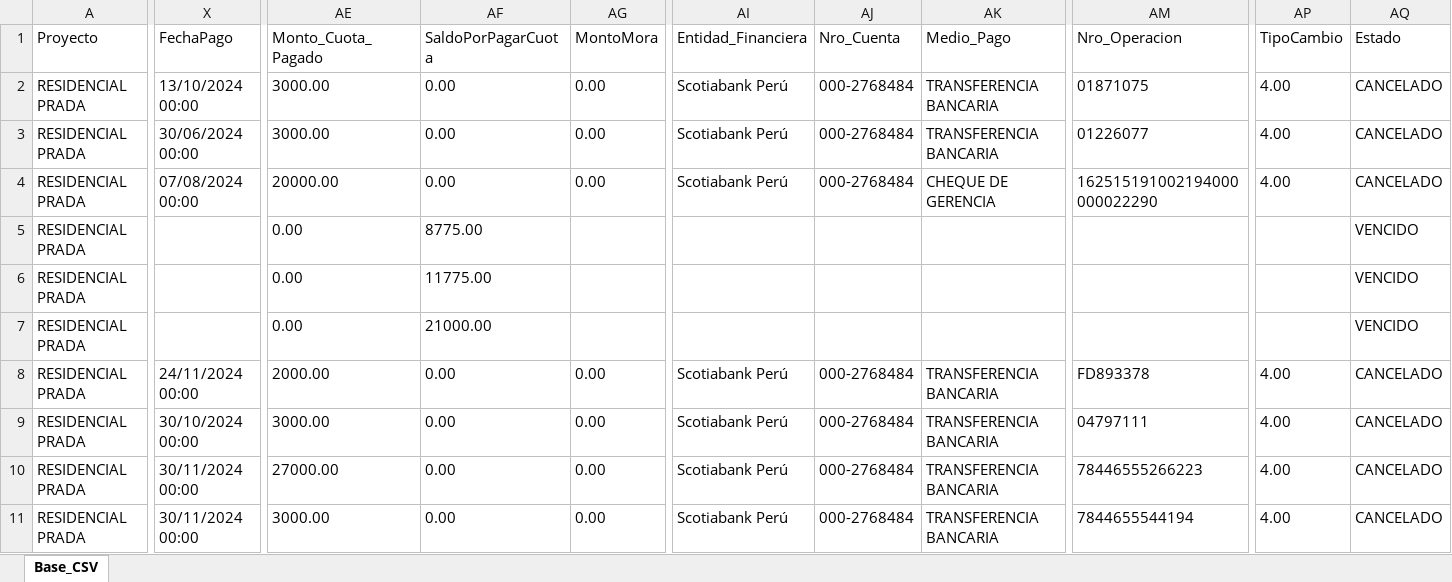
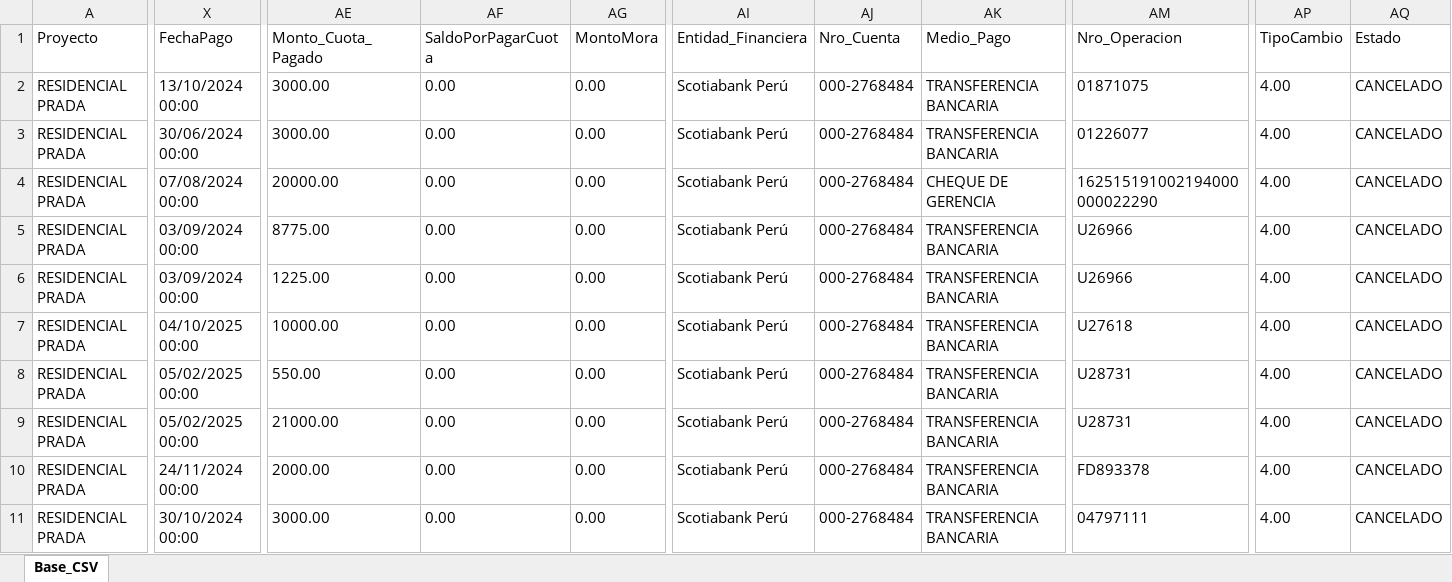
Before and after one commit to EHUAMANI1/MAXX_Grupo_Inmobiliario, an Excel workbook: Flujo/Input/Cobranzas/Cobranzas_2024.xlsx, sheet Base_CSV, drawn as a sheet; only a part is shown, gaps mark what is left out; the shorter side is filled out with more unchanged rows; values as stored, in another font and other column widths than the file's, no borders; addresses are those after the commit; rows hold the shown columns only; the diff covers the shown part only; the diff names each change by its address in the sheet, - before the commit and + after, or states it on an @@ line.

```diff
--- a/Flujo/Input/Cobranzas/Cobranzas_2024.xlsx (sheet Base_CSV)
+++ b/Flujo/Input/Cobranzas/Cobranzas_2024.xlsx (sheet Base_CSV)
-X5:X6 (FechaPago): (empty)
+X5:X6 (FechaPago): 03/09/2024 00:00
-AE5 (Monto_Cuota_Pagado): 0.00
+AE5 (Monto_Cuota_Pagado): 8775.00
-AF5 (SaldoPorPagarCuota): 8775.00
+AF5 (SaldoPorPagarCuota): 0.00
-AG5:AG6 (MontoMora): (empty)
+AG5:AG6 (MontoMora): 0.00
-AI5:AI6 (Entidad_Financiera): (empty)
+AI5:AI6 (Entidad_Financiera): Scotiabank Perú
-AJ5:AJ6 (Nro_Cuenta): (empty)
+AJ5:AJ6 (Nro_Cuenta): 000-2768484
-AK5:AK6 (Medio_Pago): (empty)
+AK5:AK6 (Medio_Pago): TRANSFERENCIA BANCARIA
-AM5:AM6 (Nro_Operacion): (empty)
+AM5:AM6 (Nro_Operacion): U26966
-AP5:AP6 (TipoCambio): (empty)
+AP5:AP6 (TipoCambio): 4.00
-AQ5:AQ6 (Estado): VENCIDO
+AQ5:AQ6 (Estado): CANCELADO
-AE6 (Monto_Cuota_Pagado): 0.00
+AE6 (Monto_Cuota_Pagado): 1225.00
-AF6 (SaldoPorPagarCuota): 11775.00
+AF6 (SaldoPorPagarCuota): 0.00
+row 7: RESIDENCIAL PRADA | 04/10/2025 00:00 | 10000.00 | 0.00 | 0.00 | Scotiabank Perú | 000-2768484 | TRANSFERENCIA BANCARIA | U27618 | 4.00 | CANCELADO
+row 8: RESIDENCIAL PRADA | 05/02/2025 00:00 | 550.00 | 0.00 | 0.00 | Scotiabank Perú | 000-2768484 | TRANSFERENCIA BANCARIA | U28731 | 4.00 | CANCELADO
-X9 (FechaPago): (empty)
+X9 (FechaPago): 05/02/2025 00:00
-AE9 (Monto_Cuota_Pagado): 0.00
+AE9 (Monto_Cuota_Pagado): 21000.00
-AF9 (SaldoPorPagarCuota): 21000.00
+AF9 (SaldoPorPagarCuota): 0.00
-AG9 (MontoMora): (empty)
+AG9 (MontoMora): 0.00
-AI9 (Entidad_Financiera): (empty)
+AI9 (Entidad_Financiera): Scotiabank Perú
-AJ9 (Nro_Cuenta): (empty)
+AJ9 (Nro_Cuenta): 000-2768484
-AK9 (Medio_Pago): (empty)
+AK9 (Medio_Pago): TRANSFERENCIA BANCARIA
-AM9 (Nro_Operacion): (empty)
+AM9 (Nro_Operacion): U28731
-AP9 (TipoCambio): (empty)
+AP9 (TipoCambio): 4.00
-AQ9 (Estado): VENCIDO
+AQ9 (Estado): CANCELADO
```
Also changed, not shown: 1 added row and 61 edited cells elsewhere in this sheet, Flujo/Input/Cobranzas/Cobranzas_2025.xlsx, Flujo/Input/Cobranzas/Cobranzas_2026.xlsx, 41 other files.
